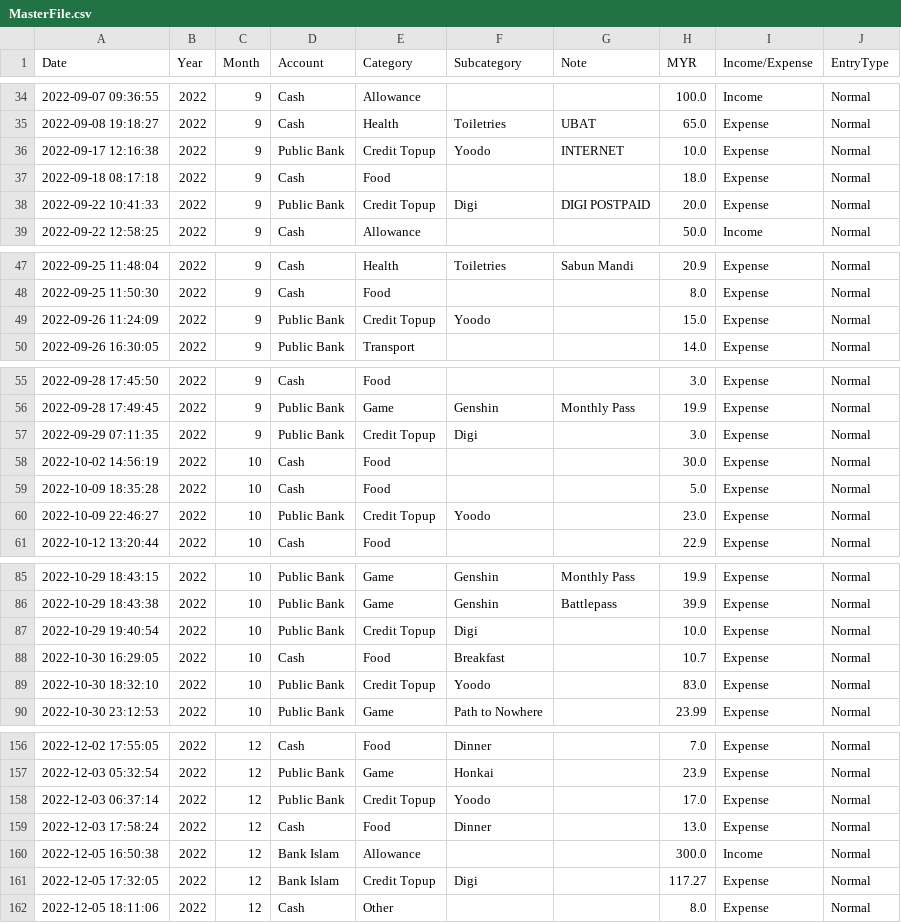
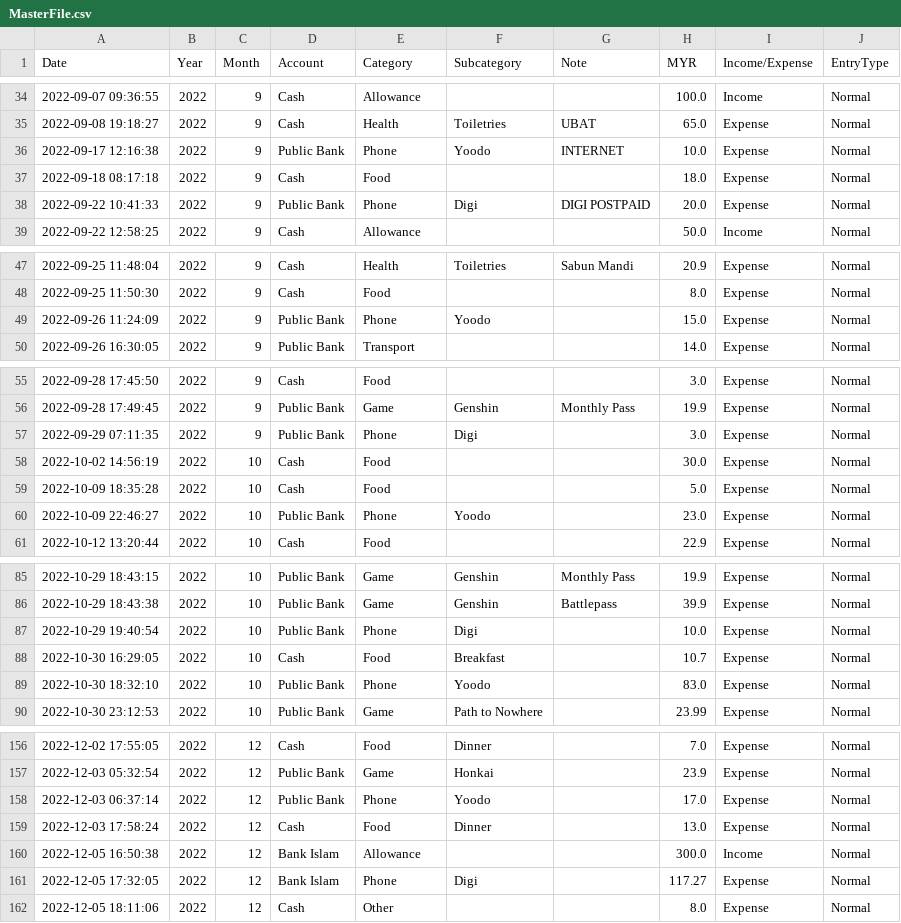
Before and after one commit to MHafizAzizi/Income-Expenditure-Data-Analysis, a CSV file: data/MasterFile.csv, drawn as a sheet; only a part is shown, gaps mark what is left out; the diff covers the shown part only.

```diff
--- a/data/MasterFile.csv
+++ b/data/MasterFile.csv
@@ -35,5 +35,5 @@
 2022-09-08 19:18:27,2022,9,Cash,Health,Toiletries,UBAT,65.0,Expense,Normal
-2022-09-17 12:16:38,2022,9,Public Bank,Credit Topup,Yoodo,INTERNET,10.0,Expense,Normal
+2022-09-17 12:16:38,2022,9,Public Bank,Phone,Yoodo,INTERNET,10.0,Expense,Normal
 2022-09-18 08:17:18,2022,9,Cash,Food,,,18.0,Expense,Normal
-2022-09-22 10:41:33,2022,9,Public Bank,Credit Topup,Digi,DIGI POSTPAID,20.0,Expense,Normal
+2022-09-22 10:41:33,2022,9,Public Bank,Phone,Digi,DIGI POSTPAID,20.0,Expense,Normal
 2022-09-22 12:58:25,2022,9,Cash,Allowance,,,50.0,Income,Normal
@@ -48,3 +48,3 @@
 2022-09-25 11:50:30,2022,9,Cash,Food,,,8.0,Expense,Normal
-2022-09-26 11:24:09,2022,9,Public Bank,Credit Topup,Yoodo,,15.0,Expense,Normal
+2022-09-26 11:24:09,2022,9,Public Bank,Phone,Yoodo,,15.0,Expense,Normal
 2022-09-26 16:30:05,2022,9,Public Bank,Transport,,,14.0,Expense,Normal
@@ -56,6 +56,6 @@
 2022-09-28 17:49:45,2022,9,Public Bank,Game,Genshin,Monthly Pass,19.9,Expense,Normal
-2022-09-29 07:11:35,2022,9,Public Bank,Credit Topup,Digi,,3.0,Expense,Normal
+2022-09-29 07:11:35,2022,9,Public Bank,Phone,Digi,,3.0,Expense,Normal
 2022-10-02 14:56:19,2022,10,Cash,Food,,,30.0,Expense,Normal
 2022-10-09 18:35:28,2022,10,Cash,Food,,,5.0,Expense,Normal
-2022-10-09 22:46:27,2022,10,Public Bank,Credit Topup,Yoodo,,23.0,Expense,Normal
+2022-10-09 22:46:27,2022,10,Public Bank,Phone,Yoodo,,23.0,Expense,Normal
 2022-10-12 13:20:44,2022,10,Cash,Food,,,22.9,Expense,Normal
@@ -86,5 +86,5 @@
 2022-10-29 18:43:38,2022,10,Public Bank,Game,Genshin,Battlepass,39.9,Expense,Normal
-2022-10-29 19:40:54,2022,10,Public Bank,Credit Topup,Digi,,10.0,Expense,Normal
+2022-10-29 19:40:54,2022,10,Public Bank,Phone,Digi,,10.0,Expense,Normal
 2022-10-30 16:29:05,2022,10,Cash,Food,Breakfast,,10.7,Expense,Normal
-2022-10-30 18:32:10,2022,10,Public Bank,Credit Topup,Yoodo,,83.0,Expense,Normal
+2022-10-30 18:32:10,2022,10,Public Bank,Phone,Yoodo,,83.0,Expense,Normal
 2022-10-30 23:12:53,2022,10,Public Bank,Game,Path to Nowhere,,23.99,Expense,Normal
@@ -157,6 +157,6 @@
 2022-12-03 05:32:54,2022,12,Public Bank,Game,Honkai,,23.9,Expense,Normal
-2022-12-03 06:37:14,2022,12,Public Bank,Credit Topup,Yoodo,,17.0,Expense,Normal
+2022-12-03 06:37:14,2022,12,Public Bank,Phone,Yoodo,,17.0,Expense,Normal
 2022-12-03 17:58:24,2022,12,Cash,Food,Dinner,,13.0,Expense,Normal
 2022-12-05 16:50:38,2022,12,Bank Islam,Allowance,,,300.0,Income,Normal
-2022-12-05 17:32:05,2022,12,Bank Islam,Credit Topup,Digi,,117.27,Expense,Normal
+2022-12-05 17:32:05,2022,12,Bank Islam,Phone,Digi,,117.27,Expense,Normal
 2022-12-05 18:11:06,2022,12,Cash,Other,,,8.0,Expense,Normal
```
Also changed, not shown: 26 edited cells elsewhere in this file, 2 other files.
